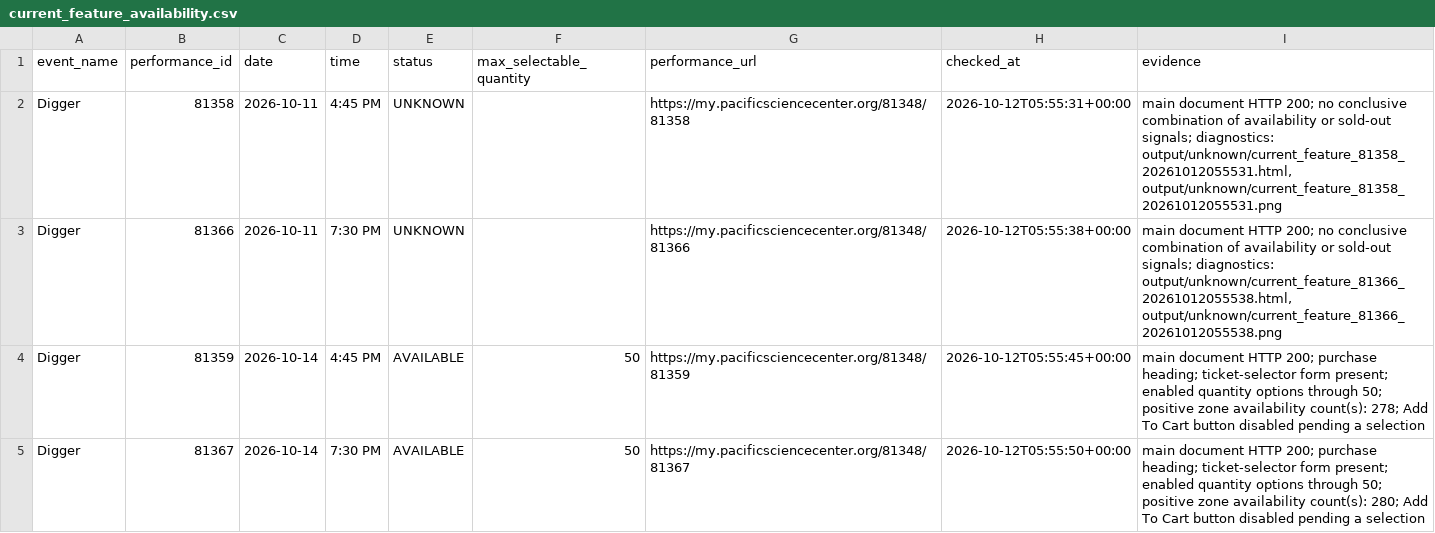
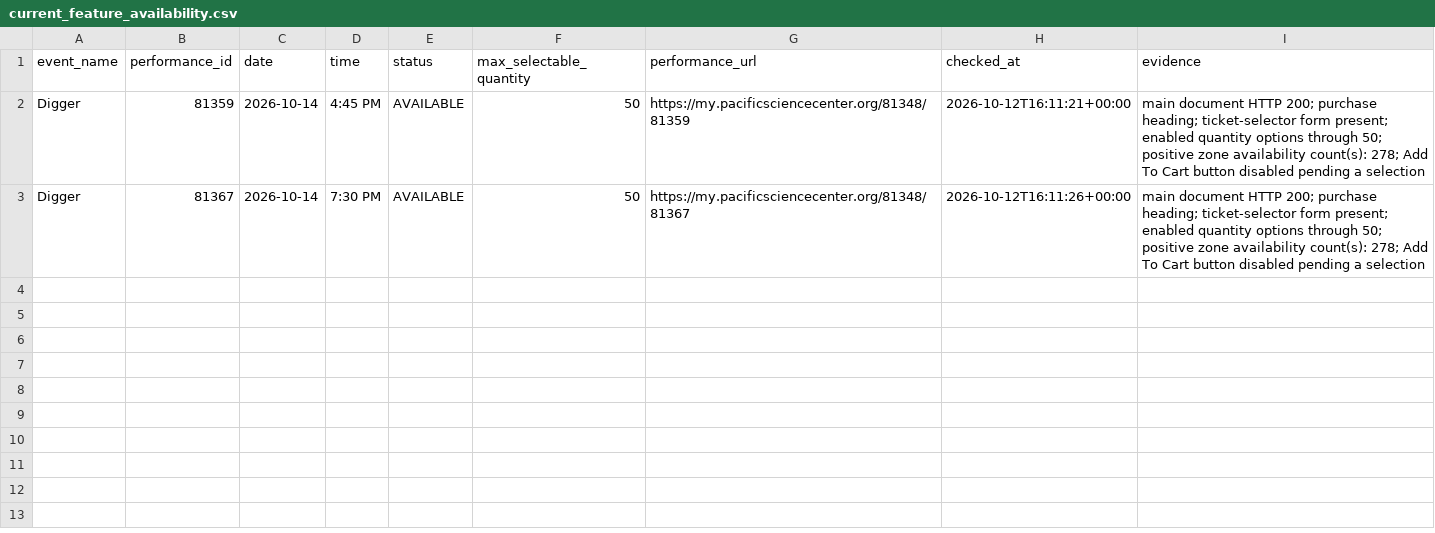
Before and after one commit to cheetahmonkey/IMAX, a CSV file: output/current_feature_availability.csv, drawn as a sheet.

Commit message:
Refresh IMAX availability 2026-10-12 09:11 PDT

```diff
--- a/output/current_feature_availability.csv
+++ b/output/current_feature_availability.csv
@@ -1,5 +1,3 @@
 event_name,performance_id,date,time,status,max_selectable_quantity,performance_url,checked_at,evidence
-Digger,81358,2026-10-11,4:45 PM,UNKNOWN,,https://my.pacificsciencecenter.org/81348/81358,2026-10-12T05:55:31+00:00,"main document HTTP 200; no conclusive combination of availability or sold-out signals; diagnostics: output/unknown/current_feature_81358_20261012055531.html, output/unknown/current_feature_81358_20261012055531.png"
-Digger,81366,2026-10-11,7:30 PM,UNKNOWN,,https://my.pacificsciencecenter.org/81348/81366,2026-10-12T05:55:38+00:00,"main document HTTP 200; no conclusive combination of availability or sold-out signals; diagnostics: output/unknown/current_feature_81366_20261012055538.html, output/unknown/current_feature_81366_20261012055538.png"
-Digger,81359,2026-10-14,4:45 PM,AVAILABLE,50,https://my.pacificsciencecenter.org/81348/81359,2026-10-12T05:55:45+00:00,main document HTTP 200; purchase heading; ticket-selector form present; enabled quantity options through 50; positive zone availability count(s): 278; Add To Cart button disabled pending a selection
-Digger,81367,2026-10-14,7:30 PM,AVAILABLE,50,https://my.pacificsciencecenter.org/81348/81367,2026-10-12T05:55:50+00:00,main document HTTP 200; purchase heading; ticket-selector form present; enabled quantity options through 50; positive zone availability count(s): 280; Add To Cart button disabled pending a selection
+Digger,81359,2026-10-14,4:45 PM,AVAILABLE,50,https://my.pacificsciencecenter.org/81348/81359,2026-10-12T16:11:21+00:00,main document HTTP 200; purchase heading; ticket-selector form present; enabled quantity options through 50; positive zone availability count(s): 278; Add To Cart button disabled pending a selection
+Digger,81367,2026-10-14,7:30 PM,AVAILABLE,50,https://my.pacificsciencecenter.org/81348/81367,2026-10-12T16:11:26+00:00,main document HTTP 200; purchase heading; ticket-selector form present; enabled quantity options through 50; positive zone availability count(s): 278; Add To Cart button disabled pending a selection
```
Also changed, not shown: output/dune_three_availability.csv, 5 other files.
